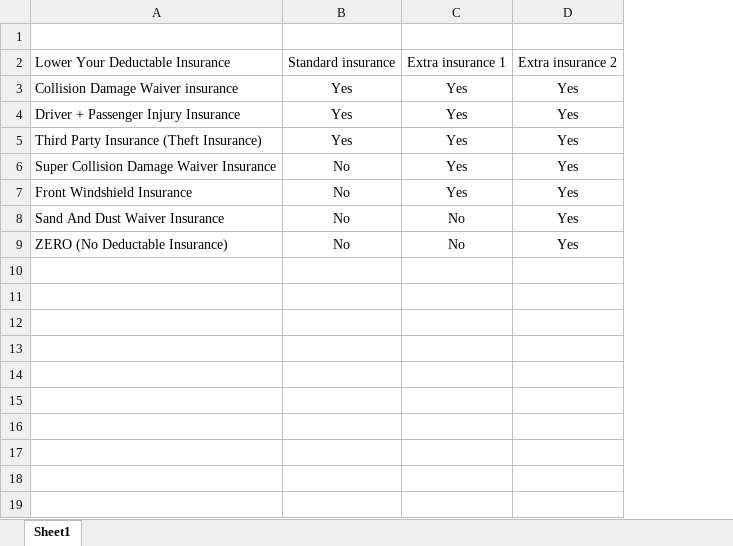
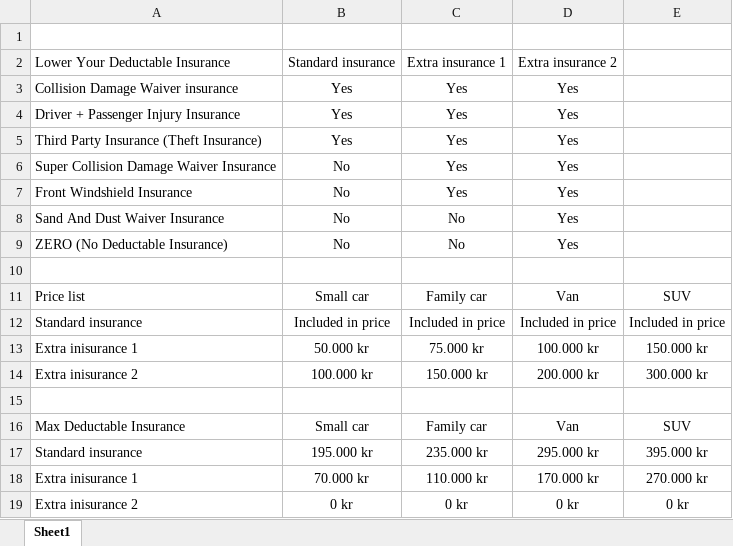
Before and after one commit to Sveinbjorn10/Verklegt-n-mskei-1, an Excel workbook: Tryggingar/Trygginga_tafla.xlsx, sheet Sheet1, drawn as a sheet; values as stored, in another font and other column widths than the file's, no borders; the diff names each change by its address in the sheet, - before the commit and + after, or states it on an @@ line.

Commit message:
Tryggingatafla update

```diff
--- a/Tryggingar/Trygginga_tafla.xlsx (sheet Sheet1)
+++ b/Tryggingar/Trygginga_tafla.xlsx (sheet Sheet1)
+column E, empty
+row 10: (empty)
+row 11: Price list | Small car | Family car | Van | SUV
+row 12: Standard insurance | Included in price | Included in price | Included in price | Included in price
+row 13: Extra inisurance 1 | 50.000 kr | 75.000 kr | 100.000 kr | 150.000 kr
+row 14: Extra inisurance 2 | 100.000 kr | 150.000 kr | 200.000 kr | 300.000 kr
+row 15: (empty)
+row 16: Max Deductable Insurance | Small car | Family car | Van | SUV
+row 17: Standard insurance | 195.000 kr | 235.000 kr | 295.000 kr | 395.000 kr
+row 18: Extra inisurance 1 | 70.000 kr | 110.000 kr | 170.000 kr | 270.000 kr
+row 19: Extra inisurance 2 | 0 kr | 0 kr | 0 kr | 0 kr
```
